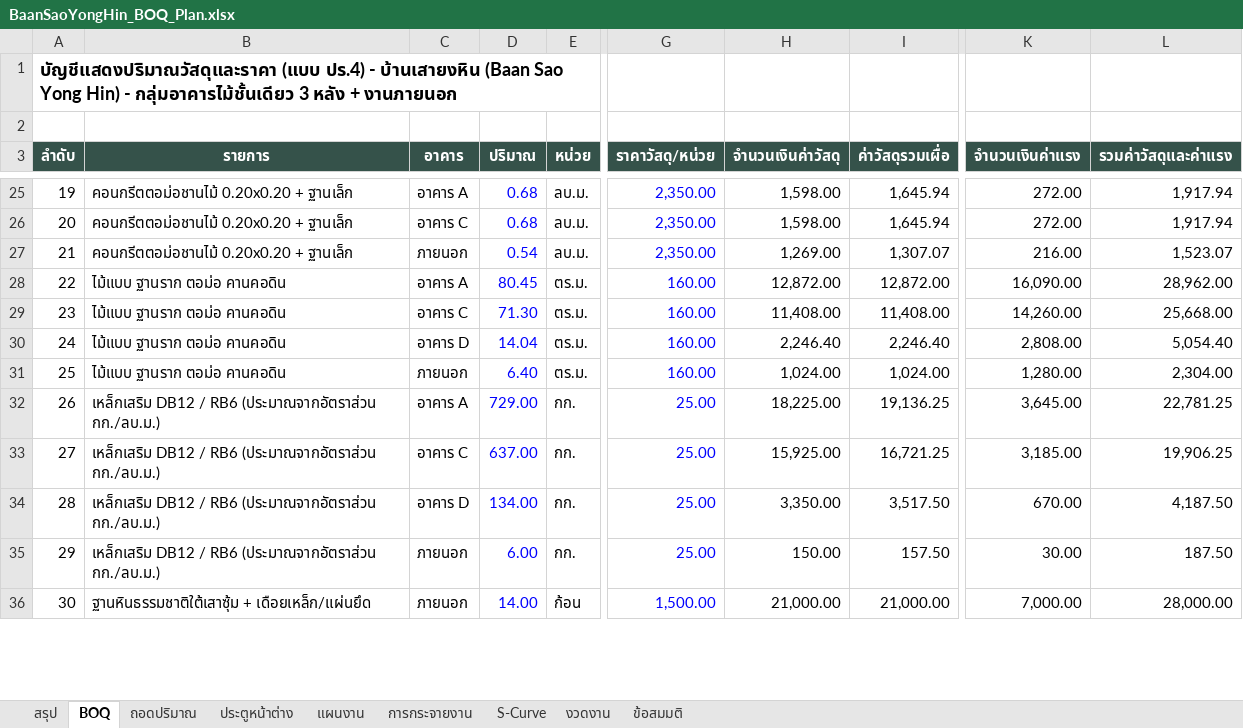
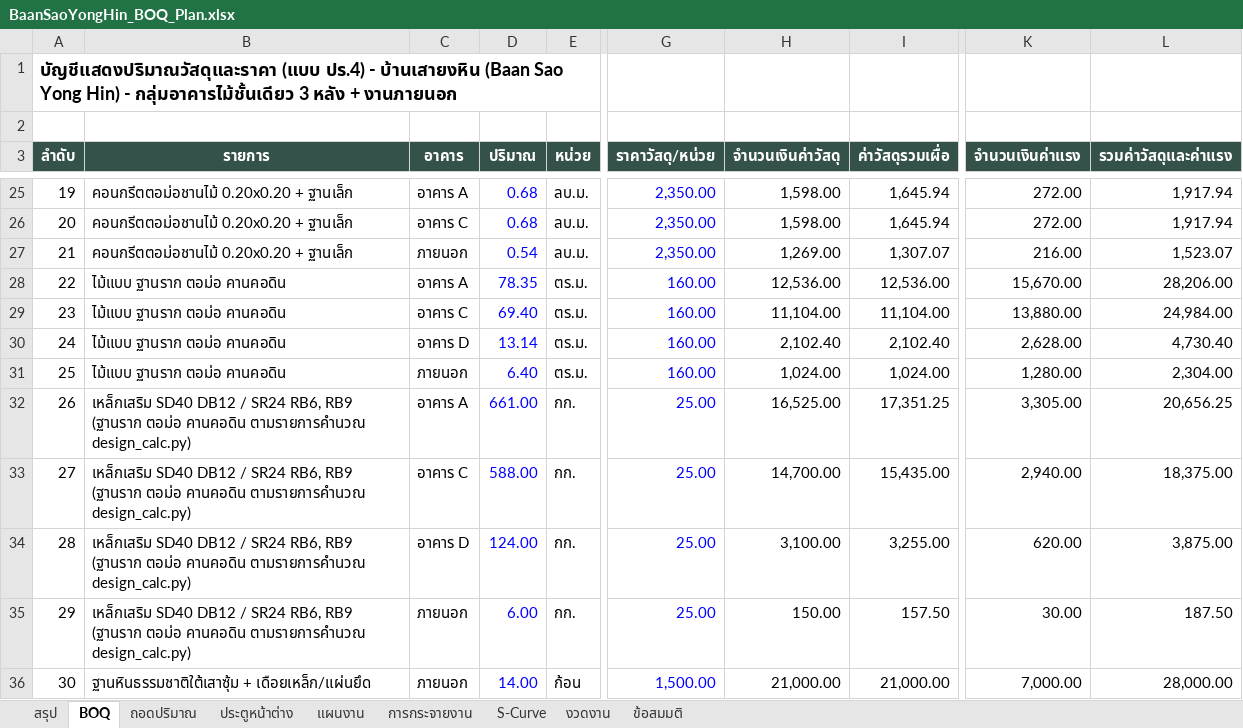
Before and after one commit to supakorn1976/supakorn1976, an Excel workbook: Architecture_Home_Build_BIM/03_Models/BaanSaoYongHin/BaanSaoYongHin_BOQ_Plan.xlsx, sheet BOQ, drawn as a sheet; only a part is shown, gaps mark what is left out; values as stored, in another font and other column widths than the file's, no borders; the diff covers the shown part only; the diff names each change by its address in the sheet, - before the commit and + after, or states it on an @@ line.

```diff
--- a/Architecture_Home_Build_BIM/03_Models/BaanSaoYongHin/BaanSaoYongHin_BOQ_Plan.xlsx (sheet BOQ)
+++ b/Architecture_Home_Build_BIM/03_Models/BaanSaoYongHin/BaanSaoYongHin_BOQ_Plan.xlsx (sheet BOQ)
-D28 (ปริมาณ): 80.45
+D28 (ปริมาณ): 78.35
-H28 (จำนวนเงินค่าวัสดุ): 12,872.00
+H28 (จำนวนเงินค่าวัสดุ): 12,536.00
-I28 (ค่าวัสดุรวมเผื่อ): 12,872.00
+I28 (ค่าวัสดุรวมเผื่อ): 12,536.00
-K28 (จำนวนเงินค่าแรง): 16,090.00
+K28 (จำนวนเงินค่าแรง): 15,670.00
-L28 (รวมค่าวัสดุและค่าแรง): 28,962.00
+L28 (รวมค่าวัสดุและค่าแรง): 28,206.00
-D29 (ปริมาณ): 71.30
+D29 (ปริมาณ): 69.40
-H29 (จำนวนเงินค่าวัสดุ): 11,408.00
+H29 (จำนวนเงินค่าวัสดุ): 11,104.00
-I29 (ค่าวัสดุรวมเผื่อ): 11,408.00
+I29 (ค่าวัสดุรวมเผื่อ): 11,104.00
-K29 (จำนวนเงินค่าแรง): 14,260.00
+K29 (จำนวนเงินค่าแรง): 13,880.00
-L29 (รวมค่าวัสดุและค่าแรง): 25,668.00
+L29 (รวมค่าวัสดุและค่าแรง): 24,984.00
-D30 (ปริมาณ): 14.04
+D30 (ปริมาณ): 13.14
-H30 (จำนวนเงินค่าวัสดุ): 2,246.40
+H30 (จำนวนเงินค่าวัสดุ): 2,102.40
-I30 (ค่าวัสดุรวมเผื่อ): 2,246.40
+I30 (ค่าวัสดุรวมเผื่อ): 2,102.40
-K30 (จำนวนเงินค่าแรง): 2,808.00
+K30 (จำนวนเงินค่าแรง): 2,628.00
-L30 (รวมค่าวัสดุและค่าแรง): 5,054.40
+L30 (รวมค่าวัสดุและค่าแรง): 4,730.40
-B32:B35 (รายการ): เหล็กเสริม DB12 / RB6 (ประมาณจากอัตราส่วน กก./ลบ.ม.)
+B32:B35 (รายการ): เหล็กเสริม SD40 DB12 / SR24 RB6, RB9 (ฐานราก ตอม่อ คานคอดิน ตามรายการคำนวณ design_calc.py)
-D32 (ปริมาณ): 729.00
+D32 (ปริมาณ): 661.00
-H32 (จำนวนเงินค่าวัสดุ): 18,225.00
+H32 (จำนวนเงินค่าวัสดุ): 16,525.00
-I32 (ค่าวัสดุรวมเผื่อ): 19,136.25
+I32 (ค่าวัสดุรวมเผื่อ): 17,351.25
-K32 (จำนวนเงินค่าแรง): 3,645.00
+K32 (จำนวนเงินค่าแรง): 3,305.00
-L32 (รวมค่าวัสดุและค่าแรง): 22,781.25
+L32 (รวมค่าวัสดุและค่าแรง): 20,656.25
-D33 (ปริมาณ): 637.00
+D33 (ปริมาณ): 588.00
-H33 (จำนวนเงินค่าวัสดุ): 15,925.00
+H33 (จำนวนเงินค่าวัสดุ): 14,700.00
-I33 (ค่าวัสดุรวมเผื่อ): 16,721.25
+I33 (ค่าวัสดุรวมเผื่อ): 15,435.00
-K33 (จำนวนเงินค่าแรง): 3,185.00
+K33 (จำนวนเงินค่าแรง): 2,940.00
-L33 (รวมค่าวัสดุและค่าแรง): 19,906.25
+L33 (รวมค่าวัสดุและค่าแรง): 18,375.00
-D34 (ปริมาณ): 134.00
+D34 (ปริมาณ): 124.00
-H34 (จำนวนเงินค่าวัสดุ): 3,350.00
+H34 (จำนวนเงินค่าวัสดุ): 3,100.00
-I34 (ค่าวัสดุรวมเผื่อ): 3,517.50
+I34 (ค่าวัสดุรวมเผื่อ): 3,255.00
-K34 (จำนวนเงินค่าแรง): 670.00
+K34 (จำนวนเงินค่าแรง): 620.00
-L34 (รวมค่าวัสดุและค่าแรง): 4,187.50
+L34 (รวมค่าวัสดุและค่าแรง): 3,875.00
```
Also changed, not shown: 2 added rows, 2 removed rows and 138 edited cells elsewhere in this sheet, sheet ถอดปริมาณ, sheet S-Curve, sheet สรุป, sheet งวดงาน, sheet แผนงาน, sheet การกระจายงาน, 1 more sheet, charts or pictures, 11 other files.
